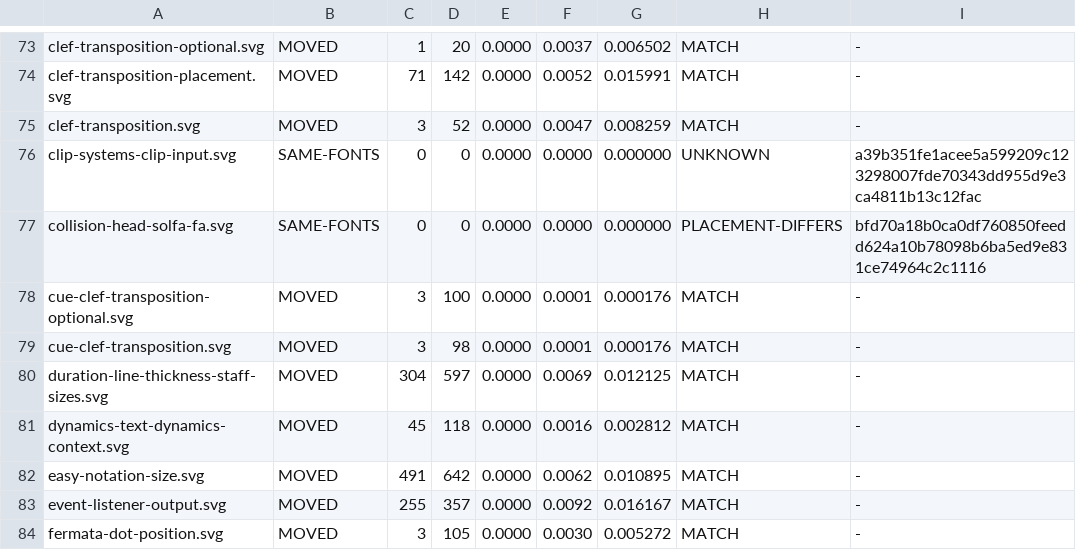
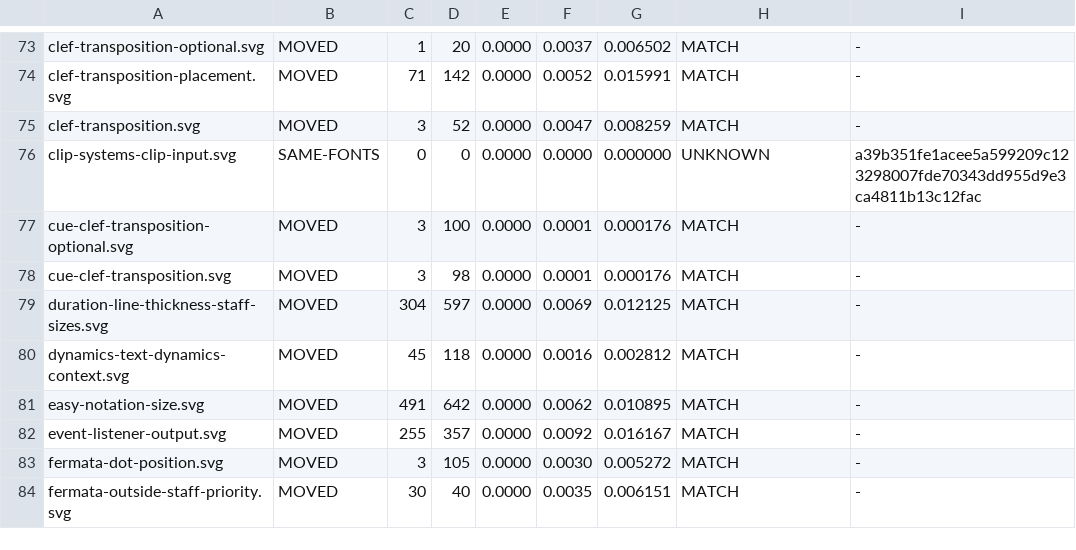
Before and after one commit to ellisnet/CodeBrix.Samples.Gpl3, a TSV file: CodeBrix.LilyPort/tools/regression-harness/font-delta-ledger.tsv, drawn as a sheet; only a part is shown, gaps mark what is left out; the shorter side is filled out with more unchanged rows.

```diff
--- a/CodeBrix.LilyPort/tools/regression-harness/font-delta-ledger.tsv
+++ b/CodeBrix.LilyPort/tools/regression-harness/font-delta-ledger.tsv
@@ -76,3 +76,2 @@ clef-transposition.svg	MOVED	3	52	0.0000	0.0047	0.008259	MATCH	-
 clip-systems-clip-input.svg	SAME-FONTS	0	0	0.0000	0.0000	0.000000	UNKNOWN	a39b351fe1acee5a599209c123298007fde70343dd955d9e3ca4811b13c12fac
-collision-head-solfa-fa.svg	SAME-FONTS	0	0	0.0000	0.0000	0.000000	PLACEMENT-DIFFERS	bfd70a18b0ca0df760850feedd624a10b78098b6ba5ed9e831ce74964c2c1116
 cue-clef-transposition-optional.svg	MOVED	3	100	0.0000	0.0001	0.000176	MATCH	-
```
Also changed, not shown: CodeBrix.LilyPort/tools/regression-harness/pass-manifest.tsv, 5 other files.
